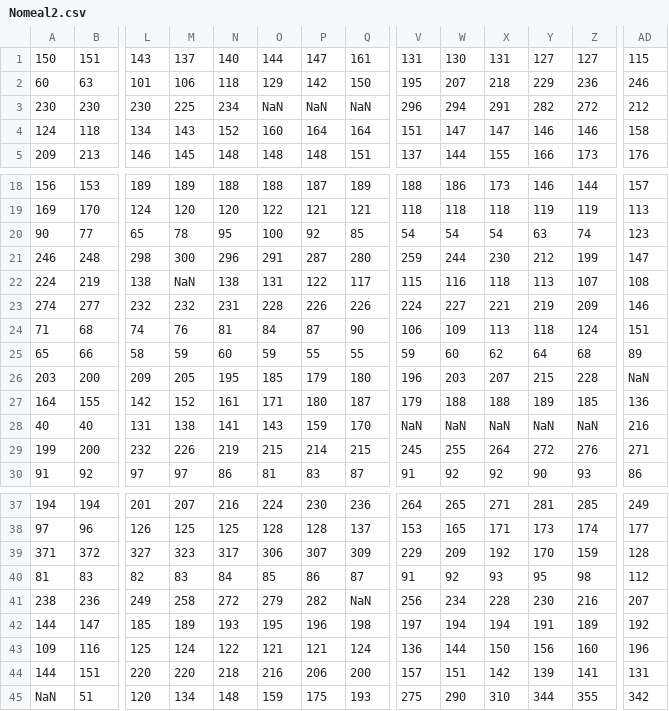
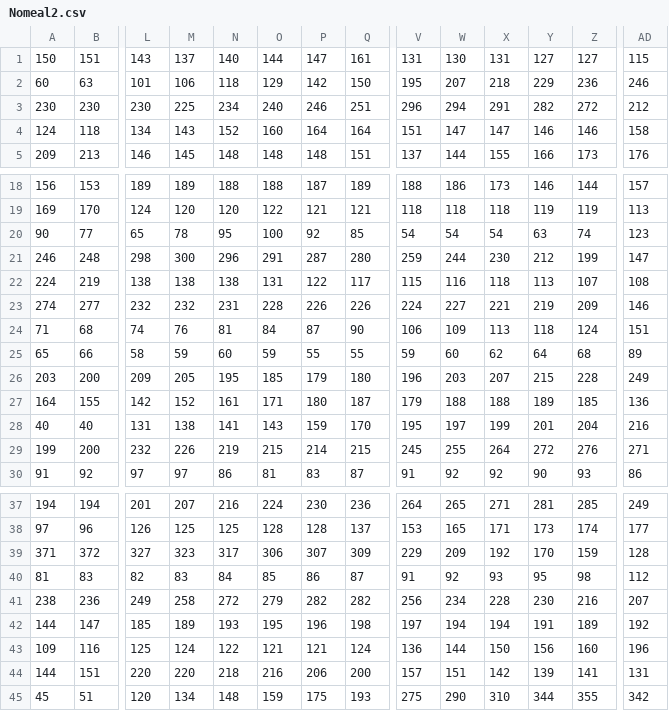
Before and after one commit to krishamehta/CSE-572-Data-Mining-, a CSV file: Nomeal2.csv, drawn as a sheet; only a part is shown, gaps mark what is left out; the diff names each change by its address in the sheet, - before the commit and + after, or states it on an @@ line.

```diff
--- a/Nomeal2.csv
+++ b/Nomeal2.csv
-O3: NaN
+O3: 240
-P3: NaN
+P3: 246
-Q3: NaN
+Q3: 251
-M22: NaN
+M22: 138
-AD26: NaN
+AD26: 249
-V28: NaN
+V28: 195
-W28: NaN
+W28: 197
-X28: NaN
+X28: 199
-Y28: NaN
+Y28: 201
-Z28: NaN
+Z28: 204
-Q41: NaN
+Q41: 282
-A45: NaN
+A45: 45
```
Also changed, not shown: Nomeal3.csv, Nomeal4.csv.
